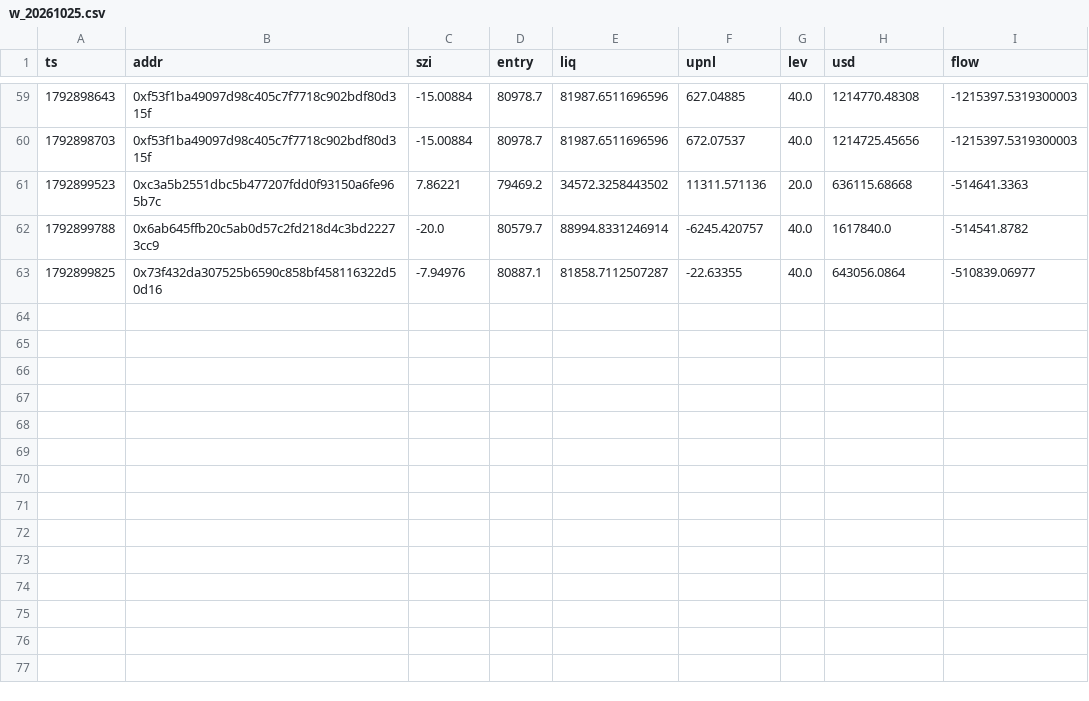
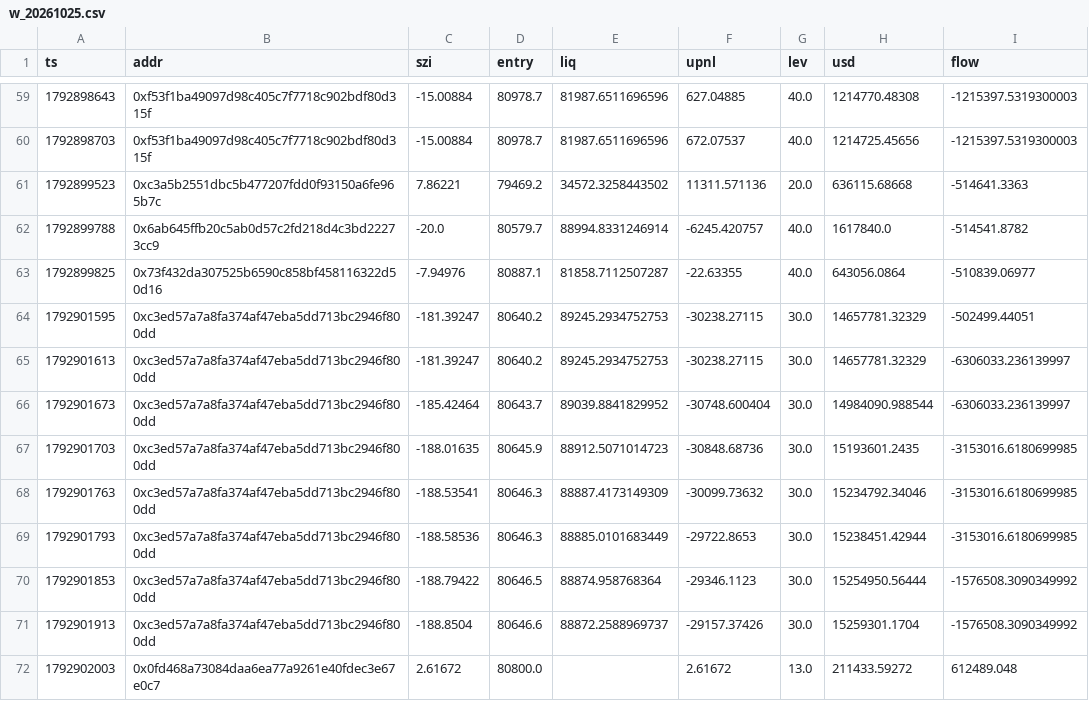
Before and after one commit to Maddysingh06/market-data, a CSV file: data/w_20261025.csv, drawn as a sheet; only a part is shown, gaps mark what is left out.

Commit message:
data 2026-10-25 04:23:00 (+1098 rows)

```diff
--- a/data/w_20261025.csv
+++ b/data/w_20261025.csv
@@ -63 +63,10 @@ ts,addr,szi,entry,liq,upnl,lev,usd,flow
 1792899825,0x73f432da307525b6590c858bf458116322d50d16,-7.94976,80887.1,81858.7112507287,-22.63355,40.0,643056.0864,-510839.06977
+1792901595,0xc3ed57a7a8fa374af47eba5dd713bc2946f800dd,-181.39247,80640.2,89245.2934752753,-30238.27115,30.0,14657781.32329,-502499.44051
+1792901613,0xc3ed57a7a8fa374af47eba5dd713bc2946f800dd,-181.39247,80640.2,89245.2934752753,-30238.27115,30.0,14657781.32329,-6306033.236139997
+1792901673,0xc3ed57a7a8fa374af47eba5dd713bc2946f800dd,-185.42464,80643.7,89039.8841829952,-30748.600404,30.0,14984090.988544,-6306033.236139997
+1792901703,0xc3ed57a7a8fa374af47eba5dd713bc2946f800dd,-188.01635,80645.9,88912.5071014723,-30848.68736,30.0,15193601.2435,-3153016.6180699985
+1792901763,0xc3ed57a7a8fa374af47eba5dd713bc2946f800dd,-188.53541,80646.3,88887.4173149309,-30099.73632,30.0,15234792.34046,-3153016.6180699985
+1792901793,0xc3ed57a7a8fa374af47eba5dd713bc2946f800dd,-188.58536,80646.3,88885.0101683449,-29722.8653,30.0,15238451.42944,-3153016.6180699985
+1792901853,0xc3ed57a7a8fa374af47eba5dd713bc2946f800dd,-188.79422,80646.5,88874.958768364,-29346.1123,30.0,15254950.56444,-1576508.3090349992
+1792901913,0xc3ed57a7a8fa374af47eba5dd713bc2946f800dd,-188.8504,80646.6,88872.2588969737,-29157.37426,30.0,15259301.1704,-1576508.3090349992
+1792902003,0x0fd468a73084daa6ea77a9261e40fdec3e67e0c7,2.61672,80800.0,,2.61672,13.0,211433.59272,612489.048
```
Also changed, not shown: data/e_20261025.csv, 3 other files.
